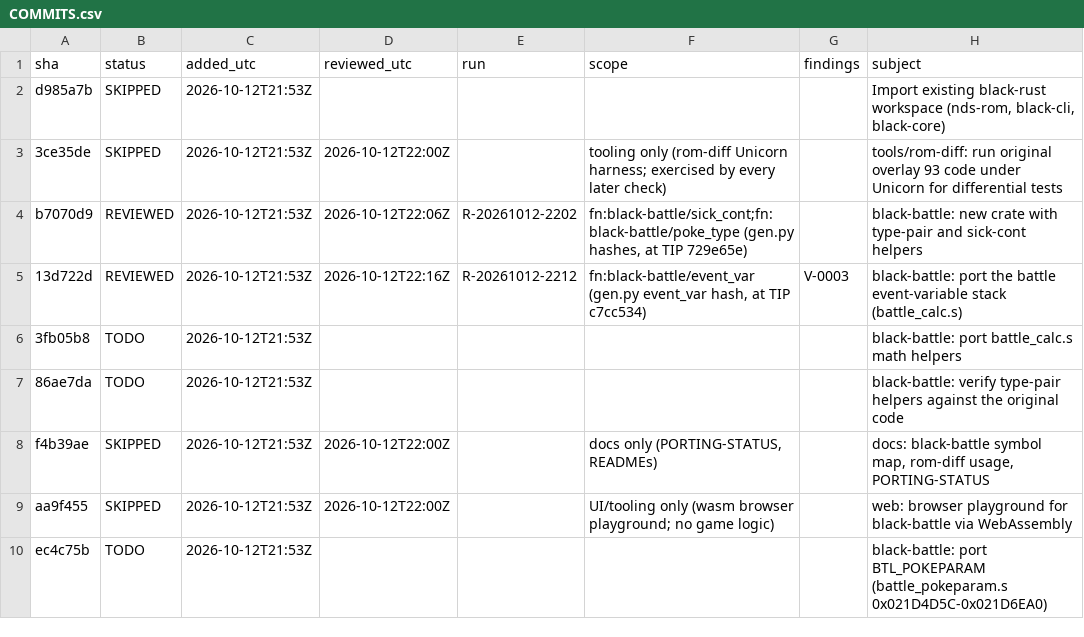
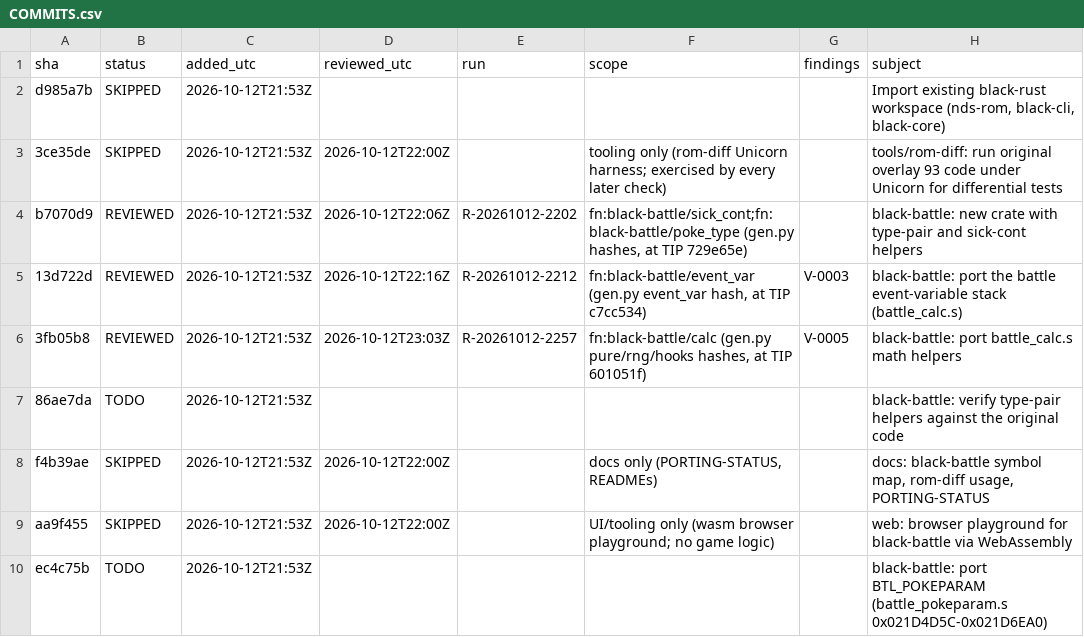
Before and after one commit to spencerlepine/black, a CSV file: validation/COMMITS.csv, drawn as a sheet; only a part is shown.

```diff
--- a/validation/COMMITS.csv
+++ b/validation/COMMITS.csv
@@ -5,3 +5,3 @@ b7070d9,REVIEWED,2026-10-12T21:53Z,2026-10-12T22:06Z,R-20261012-2202,"fn:black-b
 13d722d,REVIEWED,2026-10-12T21:53Z,2026-10-12T22:16Z,R-20261012-2212,"fn:black-battle/event_var (gen.py event_var hash, at TIP c7cc534)",V-0003,black-battle: port the battle event-variable stack (battle_calc.s)
-3fb05b8,TODO,2026-10-12T21:53Z,,,,,black-battle: port battle_calc.s math helpers
+3fb05b8,REVIEWED,2026-10-12T21:53Z,2026-10-12T23:03Z,R-20261012-2257,"fn:black-battle/calc (gen.py pure/rng/hooks hashes, at TIP 601051f)",V-0005,black-battle: port battle_calc.s math helpers
 86ae7da,TODO,2026-10-12T21:53Z,,,,,black-battle: verify type-pair helpers against the original code
```
Also changed, not shown: 12 other files.
